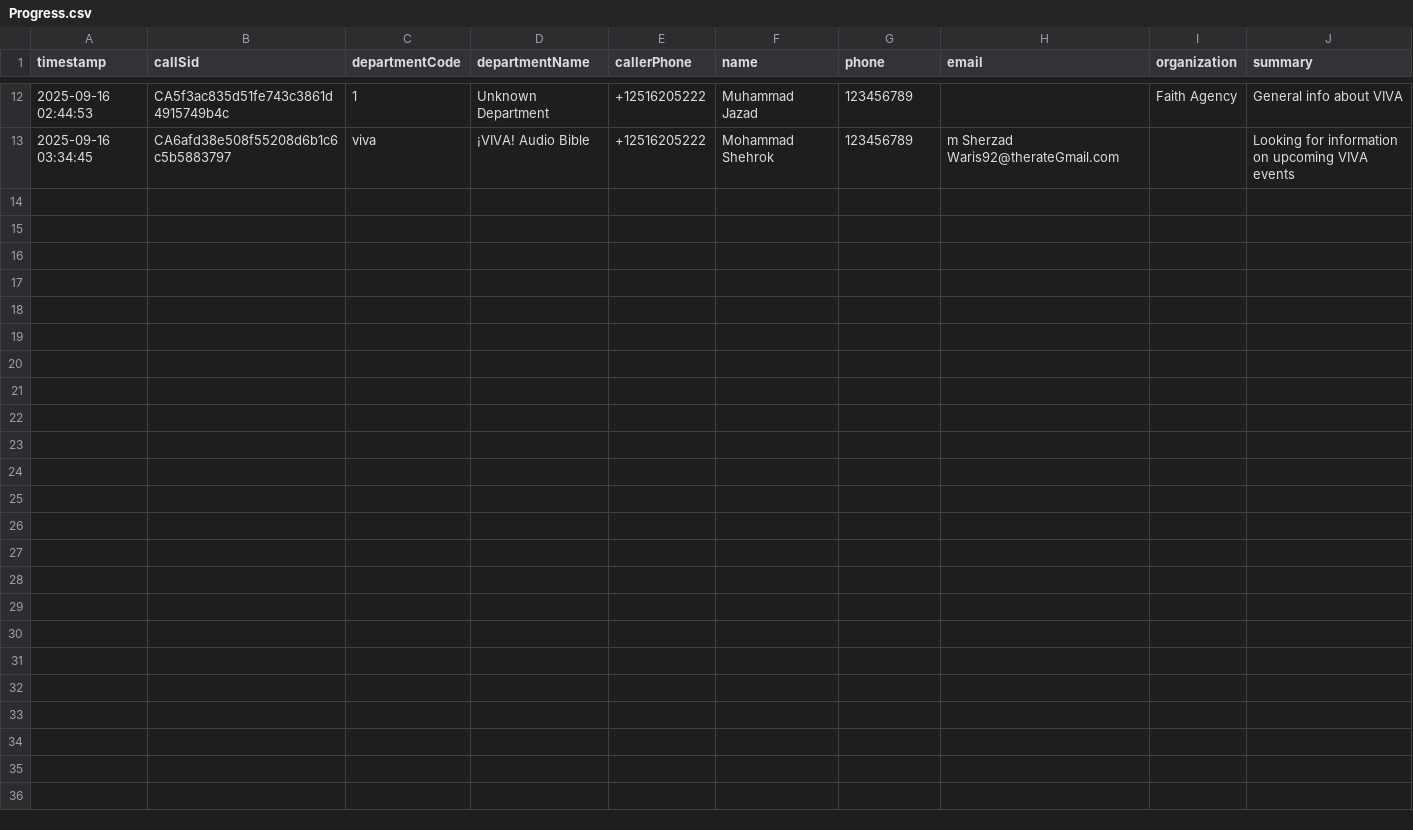
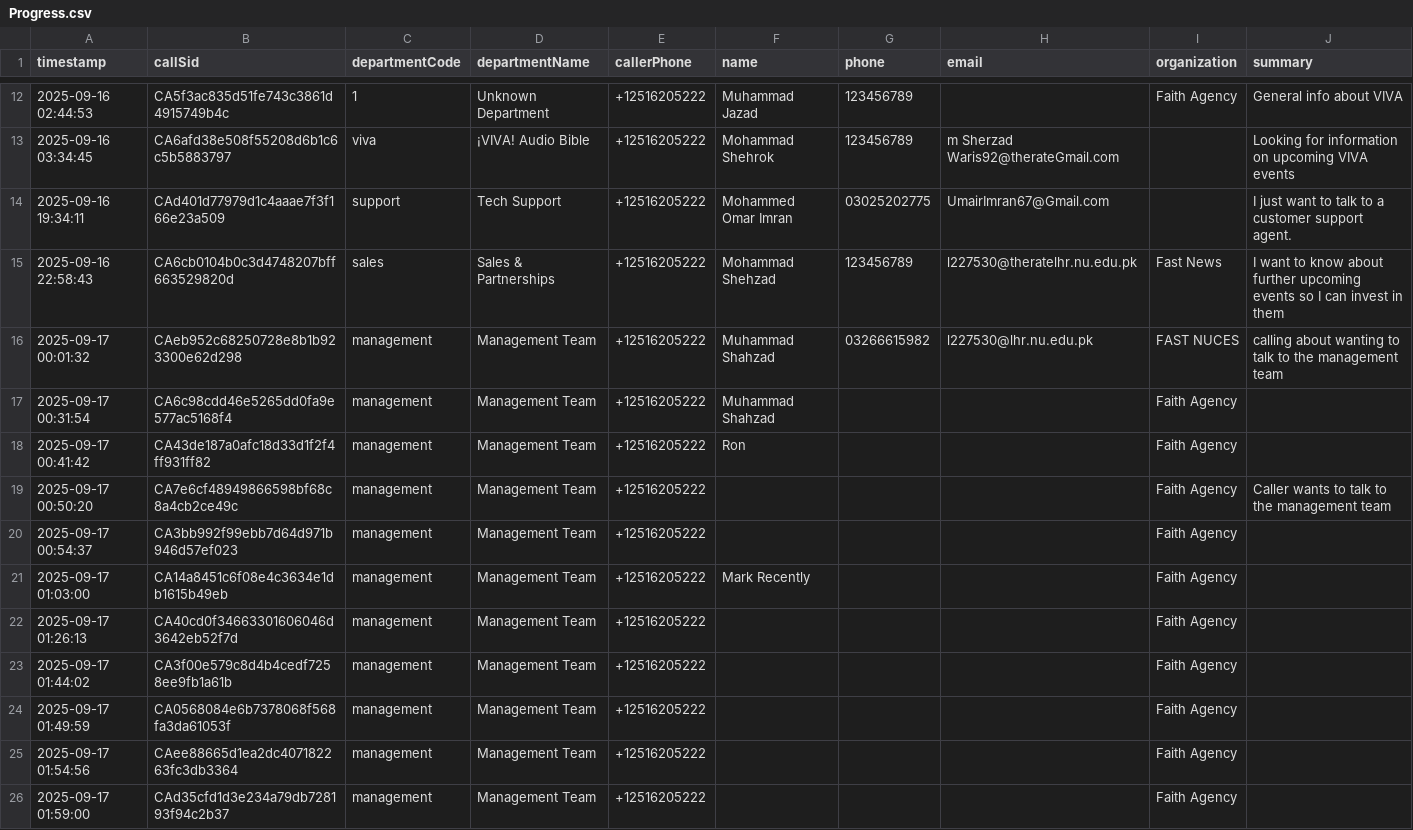
Before and after one commit to meshahzad92/Inbound_Calling, a CSV file: Progress.csv, drawn as a sheet; only a part is shown, gaps mark what is left out.

```diff
--- a/Progress.csv
+++ b/Progress.csv
@@ -13 +13,14 @@ timestamp,callSid,departmentCode,departmentName,callerPhone,name,phone,email,org
 2025-09-16 03:34:45,CA6afd38e508f55208d6b1c6c5b5883797,viva,¡VIVA! Audio Bible,+12516205222,Mohammad Shehrok,123456789,m Sherzad Waris92@therateGmail.com,,Looking for information on upcoming VIVA events
+2025-09-16 19:34:11,CAd401d77979d1c4aaae7f3f166e23a509,support,Tech Support,+12516205222,Mohammed Omar Imran,03025202775,UmairImran67@Gmail.com,,I just want to talk to a customer support agent.
+2025-09-16 22:58:43,CA6cb0104b0c3d4748207bff663529820d,sales,Sales & Partnerships,+12516205222,Mohammad Shehzad,123456789,l227530@theratelhr.nu.edu.pk,Fast News,I want to know about further upcoming events so I can invest in them
+2025-09-17 00:01:32,CAeb952c68250728e8b1b923300e62d298,management,Management Team,+12516205222,Muhammad Shahzad,03266615982,l227530@lhr.nu.edu.pk,FAST NUCES,calling about wanting to talk to the management team
+2025-09-17 00:31:54,CA6c98cdd46e5265dd0fa9e577ac5168f4,management,Management Team,+12516205222,Muhammad Shahzad,,,Faith Agency,
+2025-09-17 00:41:42,CA43de187a0afc18d33d1f2f4ff931ff82,management,Management Team,+12516205222,Ron,,,Faith Agency,
+2025-09-17 00:50:20,CA7e6cf48949866598bf68c8a4cb2ce49c,management,Management Team,+12516205222,,,,Faith Agency,Caller wants to talk to the management team
+2025-09-17 00:54:37,CA3bb992f99ebb7d64d971b946d57ef023,management,Management Team,+12516205222,,,,Faith Agency,
+2025-09-17 01:03:00,CA14a8451c6f08e4c3634e1db1615b49eb,management,Management Team,+12516205222,Mark Recently,,,Faith Agency,
+2025-09-17 01:26:13,CA40cd0f34663301606046d3642eb52f7d,management,Management Team,+12516205222,,,,Faith Agency,
+2025-09-17 01:44:02,CA3f00e579c8d4b4cedf7258ee9fb1a61b,management,Management Team,+12516205222,,,,Faith Agency,
+2025-09-17 01:49:59,CA0568084e6b7378068f568fa3da61053f,management,Management Team,+12516205222,,,,Faith Agency,
+2025-09-17 01:54:56,CAee88665d1ea2dc407182263fc3db3364,management,Management Team,+12516205222,,,,Faith Agency,
+2025-09-17 01:59:00,CAd35cfd1d3e234a79db728193f94c2b37,management,Management Team,+12516205222,,,,Faith Agency,
```
Also changed, not shown: 14 other files.
